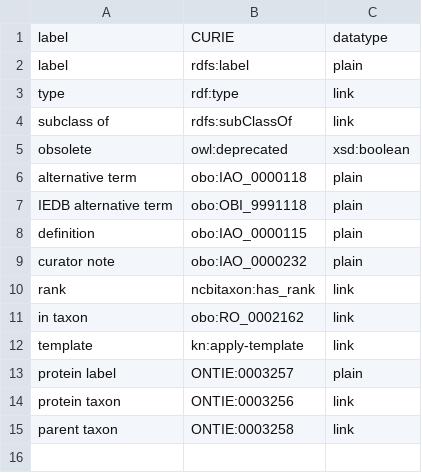
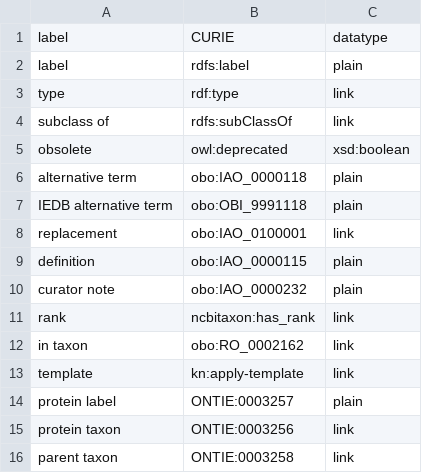
Before and after one commit to IEDB/ONTIE, a TSV file: ontology/predicates.tsv, drawn as a sheet; the diff names each change by its address in the sheet, - before the commit and + after, or states it on an @@ line.

```diff
--- a/ontology/predicates.tsv
+++ b/ontology/predicates.tsv
+row 8: replacement | obo:IAO_0100001 | link
```
Also changed, not shown: ontology/external.tsv, ontology/index.tsv, 1 other file.
